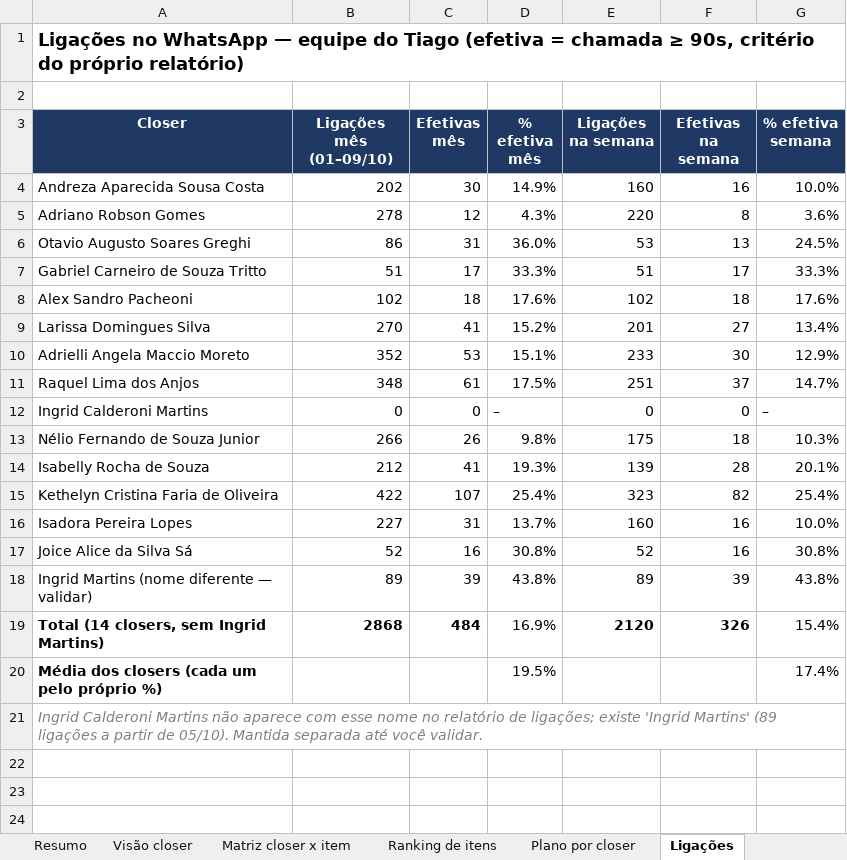
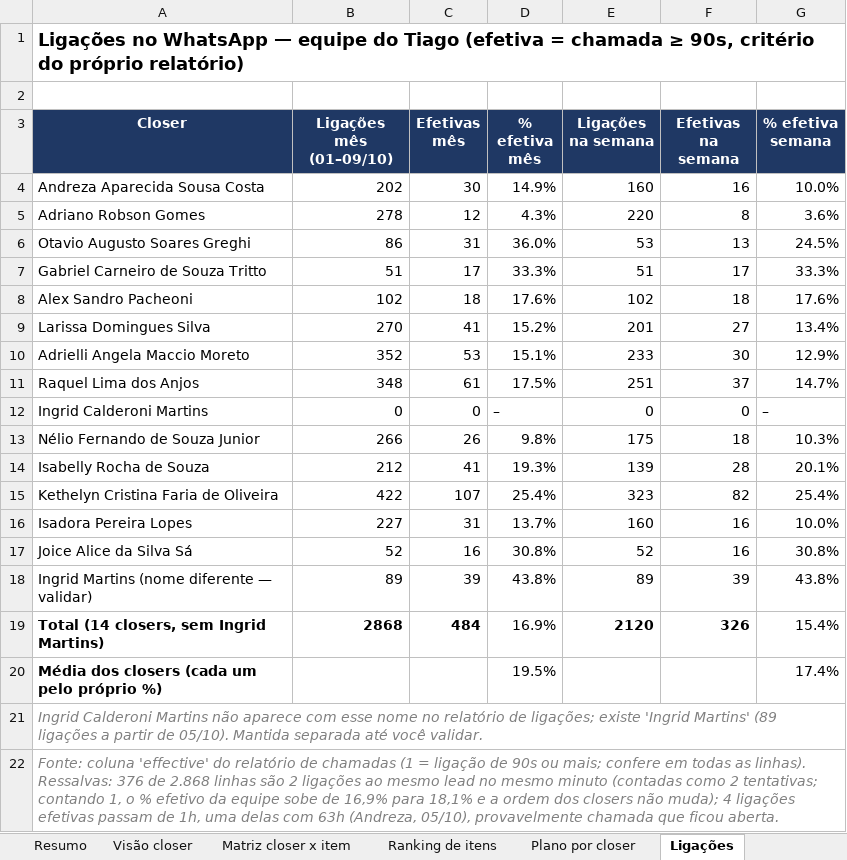
Before and after one commit to pedrocastrofinx/Projeto-connect, an Excel workbook: entregas/consolidado_semana_equipe_tiago_2026-10-09.xlsx, sheet Ligações, drawn as a sheet; values as stored, in another font and other column widths than the file's, no borders; the diff names each change by its address in the sheet, - before the commit and + after, or states it on an @@ line.

```diff
--- a/entregas/consolidado_semana_equipe_tiago_2026-10-09.xlsx (sheet Ligações)
+++ b/entregas/consolidado_semana_equipe_tiago_2026-10-09.xlsx (sheet Ligações)
+row 22: Fonte: coluna 'effective' do relatório de chamadas (1 = ligação de 90s ou mais; confere em todas as linhas). Ressalvas: 376 de 2.868 linhas são 2 ligações ao mesmo lead no mesmo minuto (contadas como 2 tentativas; contando 1, o % efetivo da equipe sobe de 16,9% para 18,1% e a ordem dos closers não muda); 4 ligações efetivas passam de 1h, uma delas com 63h (Andreza, 05/10), provavelmente chamada que ficou aberta.
```
Also changed, not shown: sheet Indicadores por operador, 2 other files.
